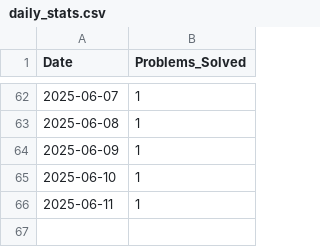
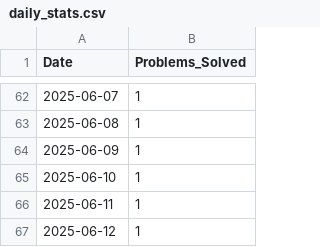
Before and after one commit to aimldinesh/data-science-coding-log, a CSV file: daily_stats.csv, drawn as a sheet; only a part is shown, gaps mark what is left out.

Commit message:
🧠 Add: Time Based Key-Value Store [2025-06-12]

```diff
--- a/daily_stats.csv
+++ b/daily_stats.csv
@@ -66 +66,2 @@ Date,Problems_Solved
 2025-06-11,1
+2025-06-12,1
```
Also changed, not shown: 4 other files.
